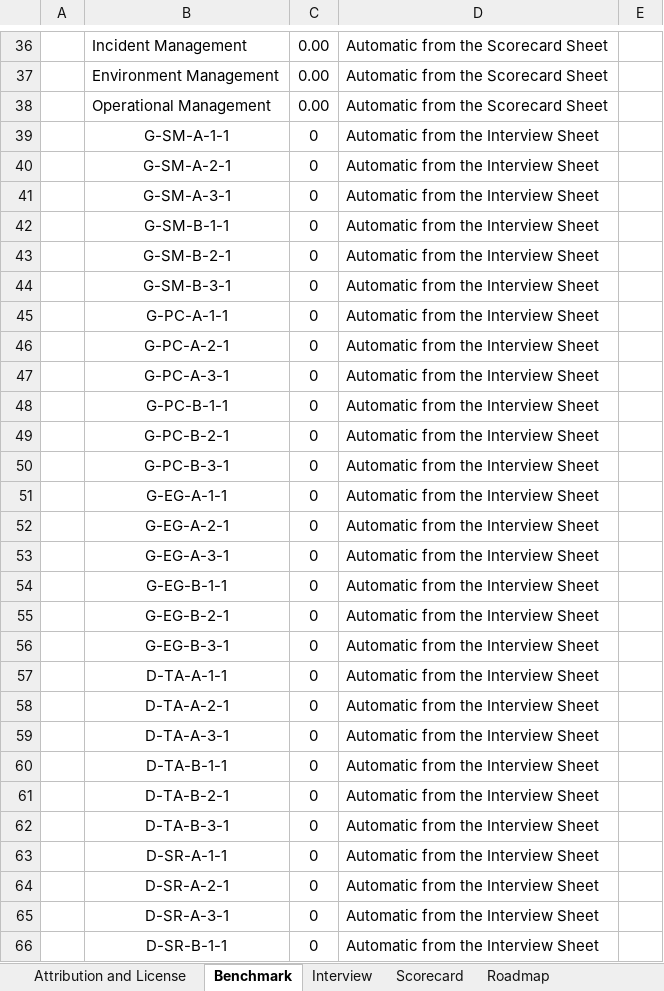
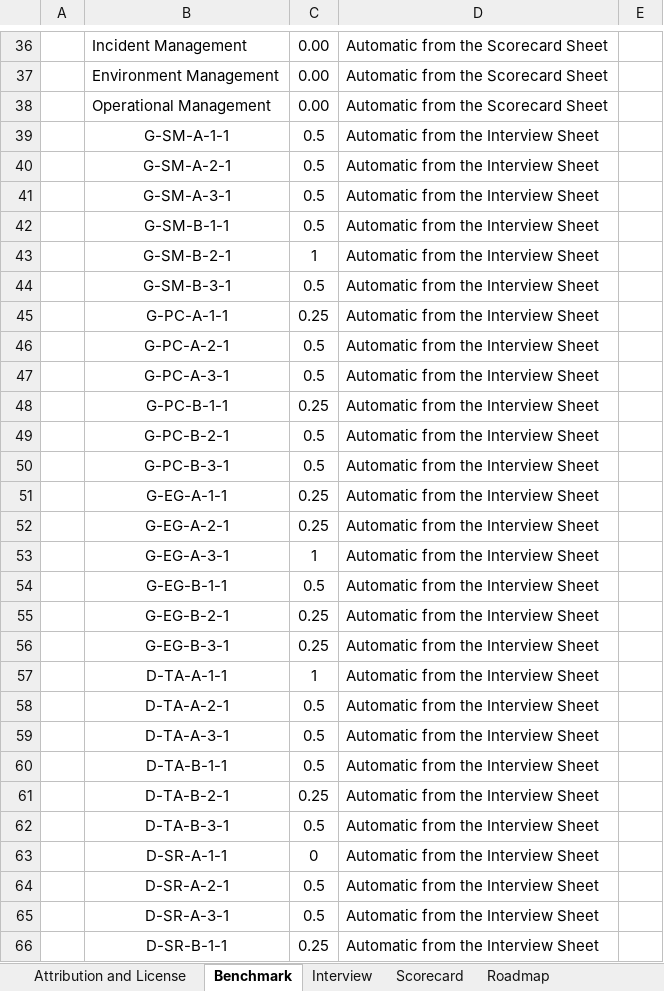
Before and after one commit to AdamT-S/Secure-Software-Development, an Excel workbook: CaseStudies/DefenceVentures/SAMM_DefenceVenture.xlsx, sheet Benchmark, drawn as a sheet; only a part is shown, gaps mark what is left out; values as stored, in another font and other column widths than the file's, no borders; the diff covers the shown part only; the diff names each change by its address in the sheet, - before the commit and + after, or states it on an @@ line.

```diff
--- a/CaseStudies/DefenceVentures/SAMM_DefenceVenture.xlsx (sheet Benchmark)
+++ b/CaseStudies/DefenceVentures/SAMM_DefenceVenture.xlsx (sheet Benchmark)
-C39:C42: 0
+C39:C42: 0.5
-C43: 0
+C43: 1
-C44: 0
+C44: 0.5
-C45: 0
+C45: 0.25
-C46:C47: 0
+C46:C47: 0.5
-C48: 0
+C48: 0.25
-C49:C50: 0
+C49:C50: 0.5
-C51:C52: 0
+C51:C52: 0.25
-C53: 0
+C53: 1
-C54: 0
+C54: 0.5
-C55:C56: 0
+C55:C56: 0.25
-C57: 0
+C57: 1
-C58:C60: 0
+C58:C60: 0.5
-C61: 0
+C61: 0.25
-C62: 0
+C62: 0.5
-C64:C65: 0
+C64:C65: 0.5
-C66: 0
+C66: 0.25
```
Also changed, not shown: 15 edited cells elsewhere in this sheet, sheet Roadmap, sheet Scorecard, sheet Interview, hidden cells, charts or pictures, 1 other file.
